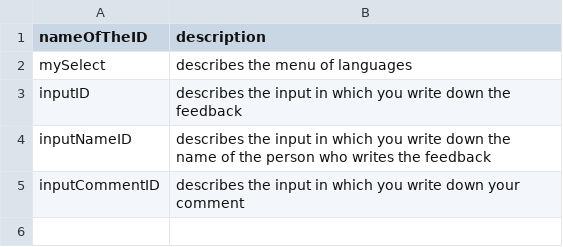
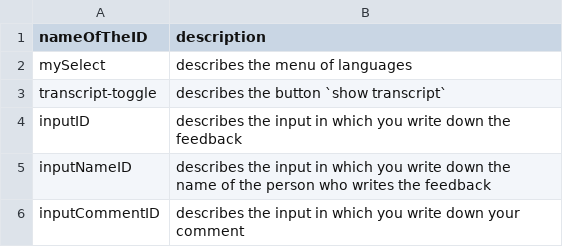
Before and after one commit to shellytalis/policy-model-tutorial, a CSV file: _data/idDefault.csv, drawn as a sheet; the diff names each change by its address in the sheet, - before the commit and + after, or states it on an @@ line.

Commit message:
Update idDefault.csv

```diff
--- a/_data/idDefault.csv
+++ b/_data/idDefault.csv
+row 3: transcript-toggle | describes the button `show transcript`
```
